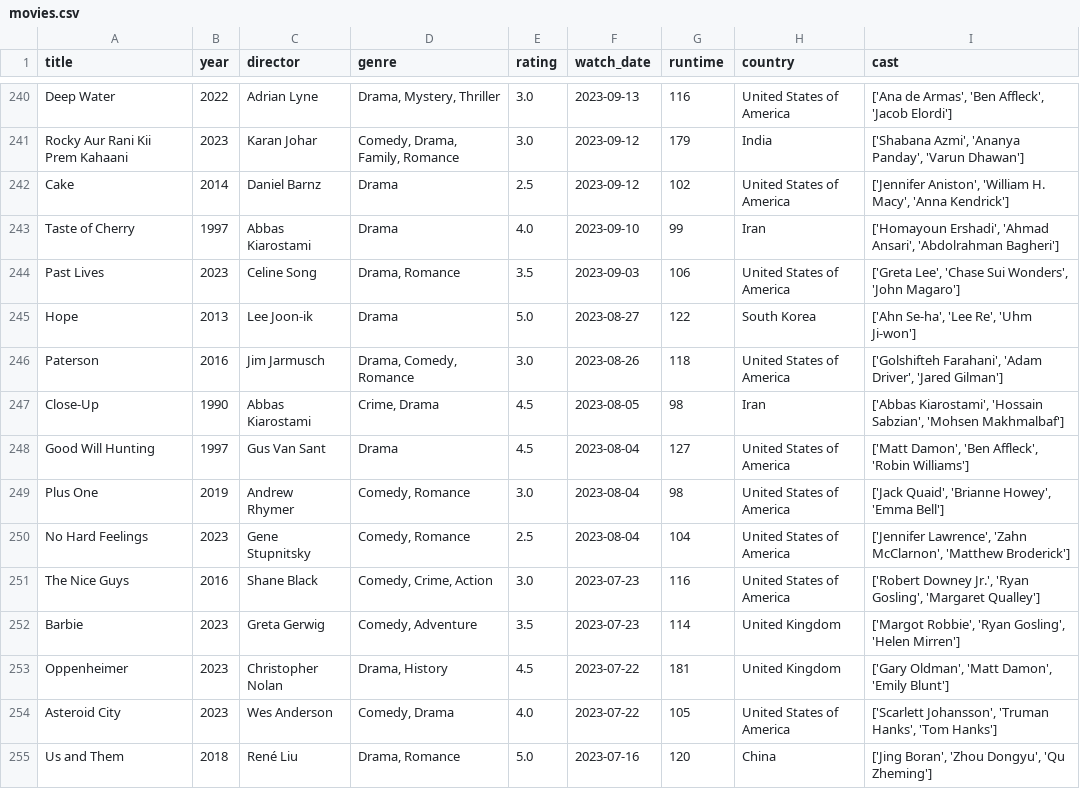
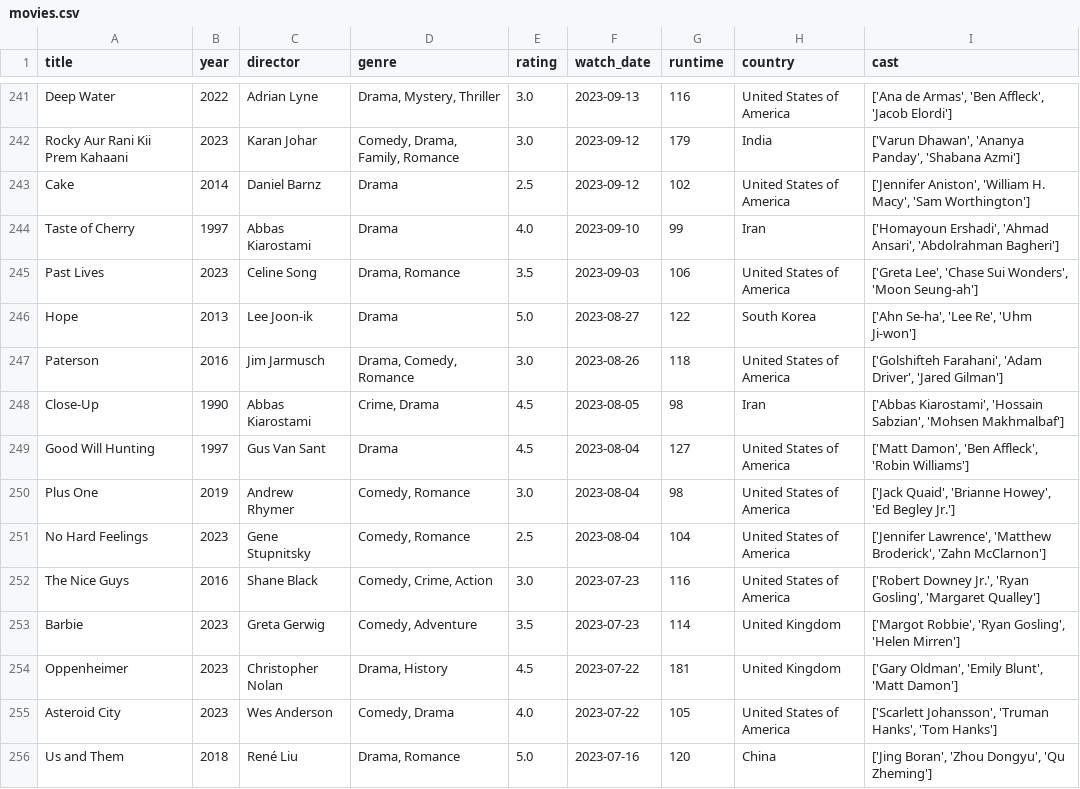
Before and after one commit to sarthakk88/letterboxd-wrapped, a CSV file: data/movies.csv, drawn as a sheet; only a part is shown, gaps mark what is left out; addresses are those after the commit; the diff covers the shown part only; the diff names each change by its address in the sheet, - before the commit and + after, or states it on an @@ line.

```diff
--- a/data/movies.csv
+++ b/data/movies.csv
-I242 (cast): ['Shabana Azmi', 'Ananya Panday', 'Varun Dhawan']
+I242 (cast): ['Varun Dhawan', 'Ananya Panday', 'Shabana Azmi']
-I243 (cast): …H. Macy', 'Anna Kendrick']
+I243 (cast): …H. Macy', 'Sam Worthington']
-I245 (cast): …Sui Wonders', 'John Magaro']
+I245 (cast): …Sui Wonders', 'Moon Seung-ah']
-I250 (cast): …'Brianne Howey', 'Emma Bell']
+I250 (cast): …'Brianne Howey', 'Ed Begley Jr.']
-I251 (cast): ['Jennifer Lawrence', 'Zahn McClarnon', 'Matthew Broderick']
+I251 (cast): ['Jennifer Lawrence', 'Matthew Broderick', 'Zahn McClarnon']
-I254 (cast): ['Gary Oldman', 'Matt Damon', 'Emily Blunt']
+I254 (cast): ['Gary Oldman', 'Emily Blunt', 'Matt Damon']
```
Also changed, not shown: 1 added row and 128 edited cells elsewhere in this file, 1 other file.
